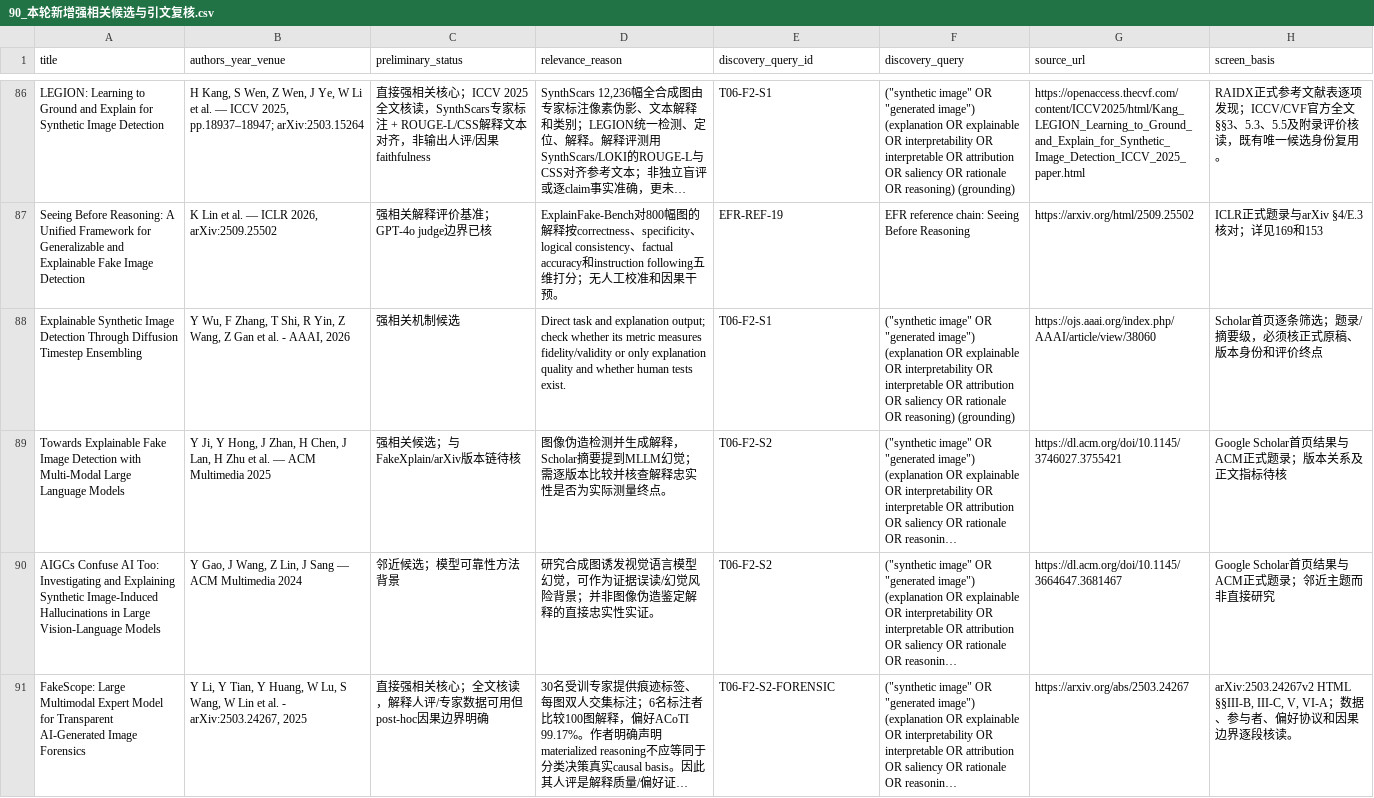
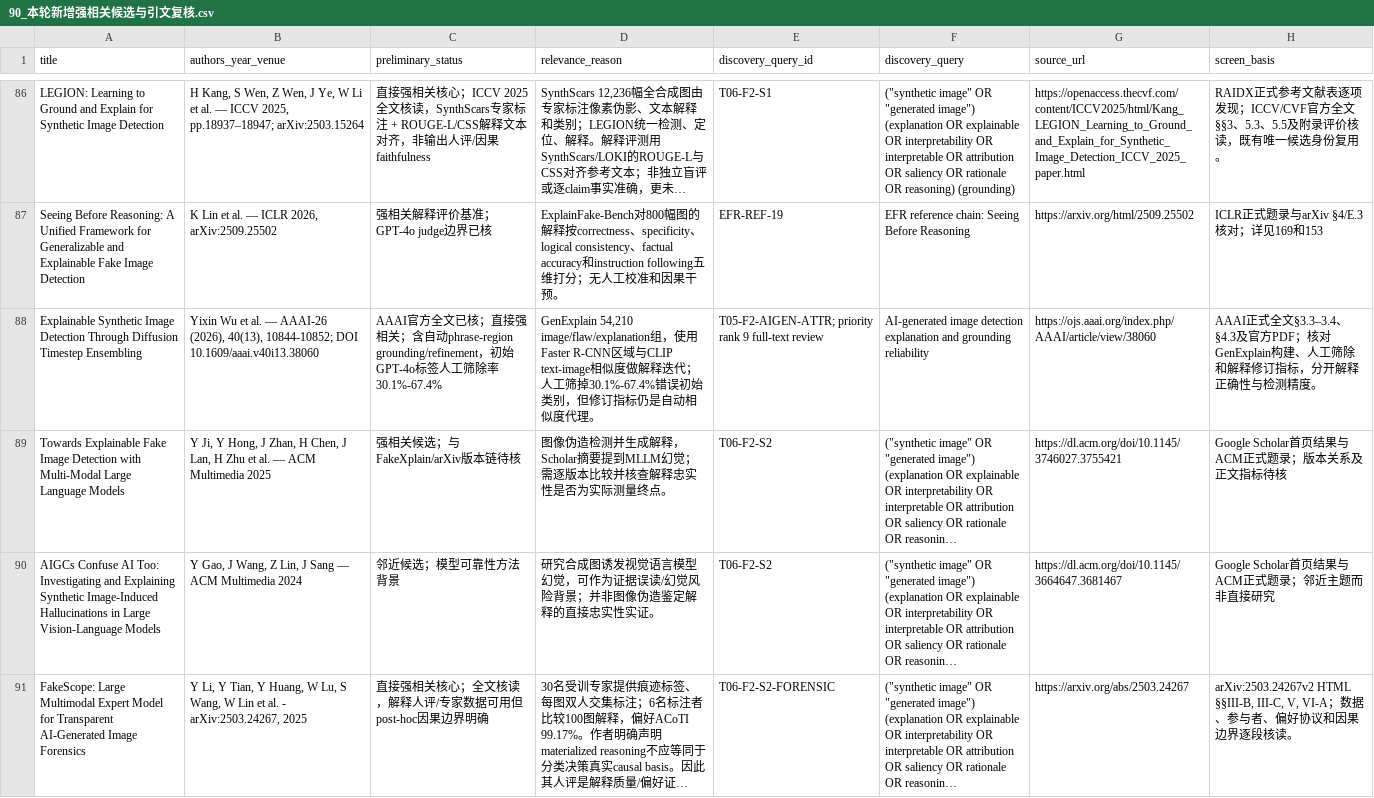
Before and after one commit to brodyZhao/my-research-project, a CSV file: outputs/图像鉴伪解释可靠性_重检_2026-10-05/90_本轮新增强相关候选与引文复核.csv, drawn as a sheet; only a part is shown, gaps mark what is left out; long unchanged cells end in …; the diff covers the shown part only; the diff names each change by its address in the sheet, - before the commit and + after, or states it on an @@ line.

```diff
--- a/outputs/图像鉴伪解释可靠性_重检_2026-10-05/90_本轮新增强相关候选与引文复核.csv
+++ b/outputs/图像鉴伪解释可靠性_重检_2026-10-05/90_本轮新增强相关候选与引文复核.csv
-B88 (authors_year_venue): Y Wu, F Zhang, T Shi, R Yin, Z Wang, Z Gan et al. - AAAI, 2026
+B88 (authors_year_venue): Yixin Wu et al. — AAAI-26 (2026), 40(13), 10844-10852; DOI 10.1609/aaai.v40i13.38060
-C88 (preliminary_status): 强相关机制候选
+C88 (preliminary_status): AAAI官方全文已核；直接强相关；含自动phrase-region grounding/refinement，初始GPT-4o标签人工筛除率30.1%-67.4%
-D88 (relevance_reason): Direct task and explanation output; check whether its metric measures fidelity/validity or only explanation quality and whether human tests exist.
+D88 (relevance_reason): GenExplain 54,210 image/flaw/explanation组，使用Faster R-CNN区域与CLIP text-image相似度做解释迭代；人工筛掉30.1%-67.4%错误初始类别，但修订指标仍是自动相似度代理。
-E88 (discovery_query_id): T06-F2-S1
+E88 (discovery_query_id): T05-F2-AIGEN-ATTR; priority rank 9 full-text review
-F88 (discovery_query): ("synthetic image" OR "generated image") (explanation OR explainable OR interpretability OR interpretable OR attribution OR saliency OR rationale OR reasoning) (grounding)
+F88 (discovery_query): AI-generated image detection explanation and grounding reliability
-H88 (screen_basis): Scholar首页逐条筛选；题录/摘要级，必须核正式原稿、版本身份和评价终点
+H88 (screen_basis): AAAI正式全文§3.3–3.4、§4.3及官方PDF；核对GenExplain构建、人工筛除和解释修订指标，分开解释正确性与检测精度。
```
Also changed, not shown: 6 edited cells elsewhere in this file, outputs/图像鉴伪解释可靠性_重检_2026-10-05/172_强相关核心及邻接论文原文解释可靠性效度核读.csv, outputs/图像鉴伪解释可靠性_重检_2026-10-05/72_V2已复核强相关优先清单.csv, 4 other files.
